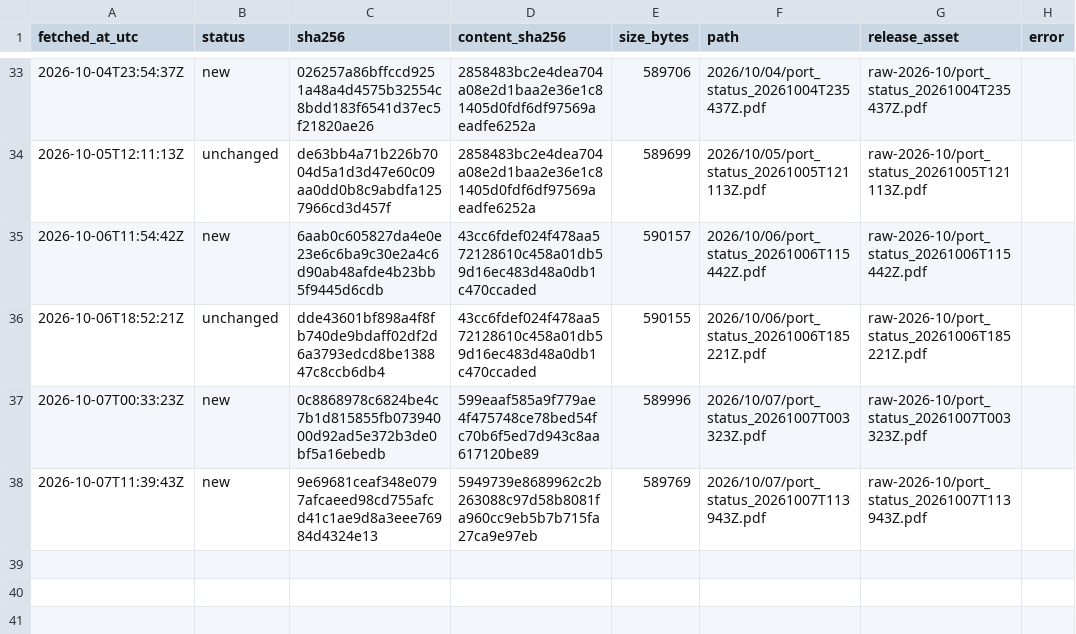
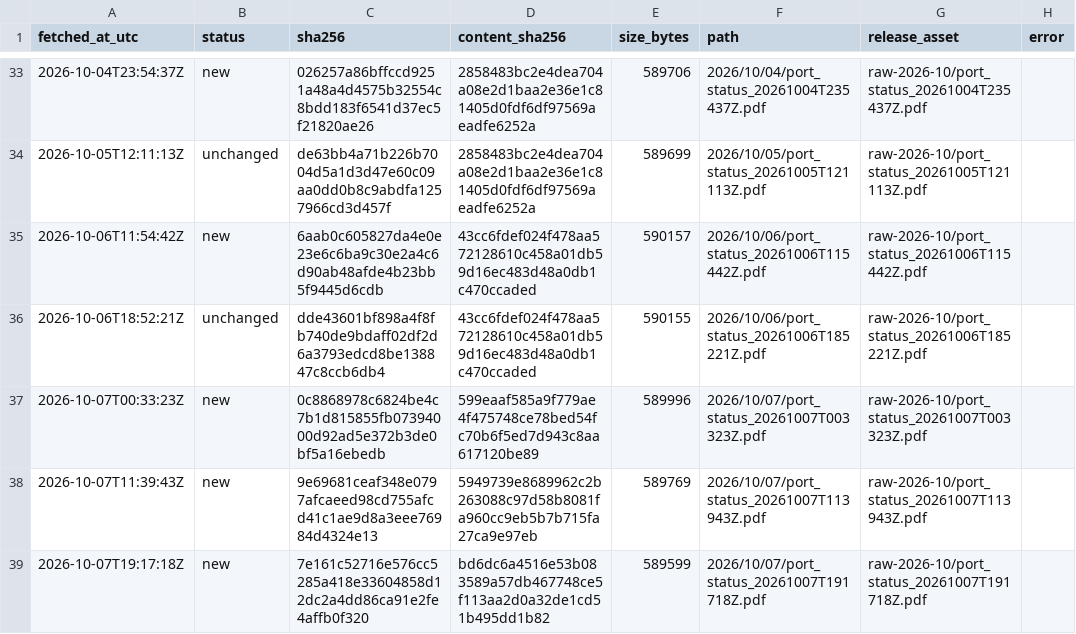
Before and after one commit to abdessamed-britah/djendjen-bellara-twin, a CSV file: data/raw/port_status/_manifest.csv, drawn as a sheet; only a part is shown, gaps mark what is left out.

```diff
--- a/data/raw/port_status/_manifest.csv
+++ b/data/raw/port_status/_manifest.csv
@@ -38 +38,2 @@ fetched_at_utc,status,sha256,content_sha256,size_bytes,path,release_asset,error
 2026-10-07T11:39:43Z,new,9e69681ceaf348e0797afcaeed98cd755afcd41c1ae9d8a3eee76984d4324e13,5949739e8689962c2b263088c97d58b8081fa960cc9eb5b7b715fa27ca9e97eb,589769,2026/10/07/port_status_20261007T113943Z.pdf,raw-2026-10/port_status_20261007T113943Z.pdf,
+2026-10-07T19:17:18Z,new,7e161c52716e576cc5285a418e33604858d12dc2a4dd86ca91e2fe4affb0f320,bd6dc6a4516e53b083589a57db467748ce5f113aa2d0a32de1cd51b495dd1b82,589599,2026/10/07/port_status_20261007T191718Z.pdf,raw-2026-10/port_status_20261007T191718Z.pdf,
```
Also changed, not shown: data/clean/observations.csv.
